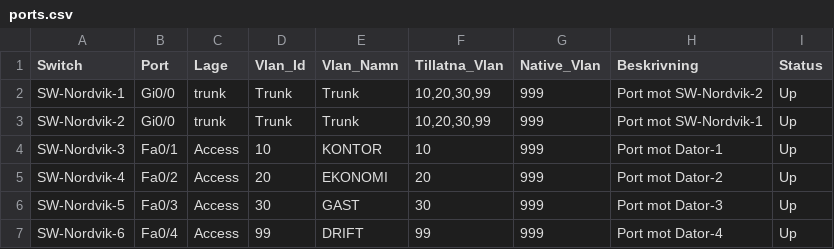
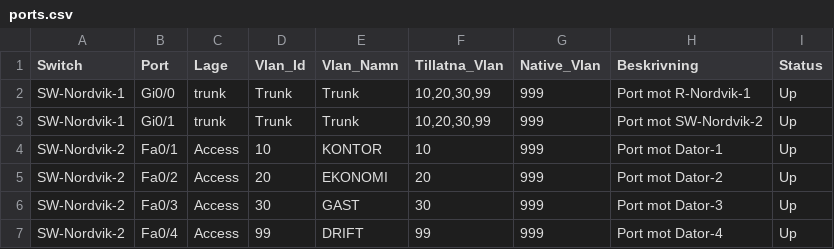
Before and after one commit to felixarvid2/Grupparbete-python-, a CSV file: vlan-tool/samples/ports.csv, drawn as a sheet.

Commit message:
rättade port.csv

```diff
--- a/vlan-tool/samples/ports.csv
+++ b/vlan-tool/samples/ports.csv
@@ -1,7 +1,7 @@
 Switch,Port,Lage,Vlan_Id,Vlan_Namn,Tillatna_Vlan,Native_Vlan,Beskrivning,Status
-SW-Nordvik-1,Gi0/0,trunk,Trunk,Trunk,"10,20,30,99",999,Port mot SW-Nordvik-2,Up
-SW-Nordvik-2,Gi0/0,trunk,Trunk,Trunk,"10,20,30,99",999,Port mot SW-Nordvik-1,Up
-SW-Nordvik-3,Fa0/1,Access,10,KONTOR,10,999,Port mot Dator-1,Up
-SW-Nordvik-4,Fa0/2,Access,20,EKONOMI,20,999,Port mot Dator-2,Up
-SW-Nordvik-5,Fa0/3,Access,30,GAST,30,999,Port mot Dator-3,Up
-SW-Nordvik-6,Fa0/4,Access,99,DRIFT,99,999,Port mot Dator-4,Up
+SW-Nordvik-1,Gi0/0,trunk,Trunk,Trunk,"10,20,30,99",999,Port mot R-Nordvik-1,Up
+SW-Nordvik-1,Gi0/1,trunk,Trunk,Trunk,"10,20,30,99",999,Port mot SW-Nordvik-2,Up
+SW-Nordvik-2,Fa0/1,Access,10,KONTOR,10,999,Port mot Dator-1,Up
+SW-Nordvik-2,Fa0/2,Access,20,EKONOMI,20,999,Port mot Dator-2,Up
+SW-Nordvik-2,Fa0/3,Access,30,GAST,30,999,Port mot Dator-3,Up
+SW-Nordvik-2,Fa0/4,Access,99,DRIFT,99,999,Port mot Dator-4,Up
```
